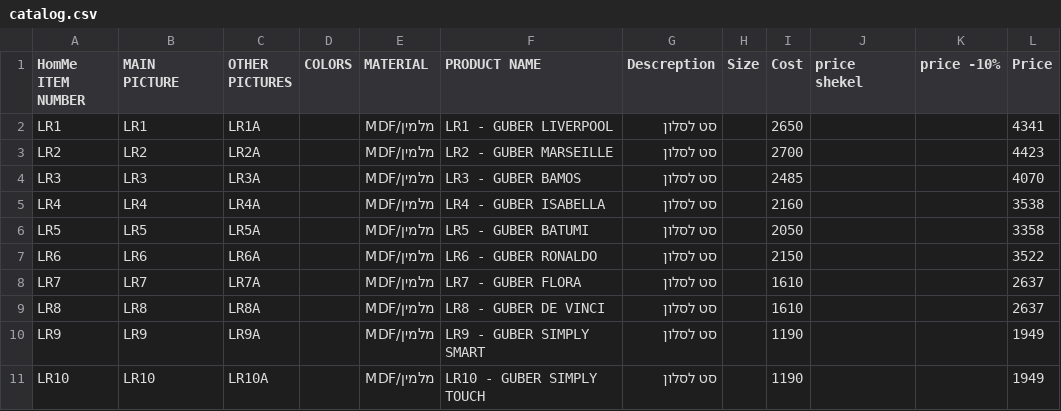
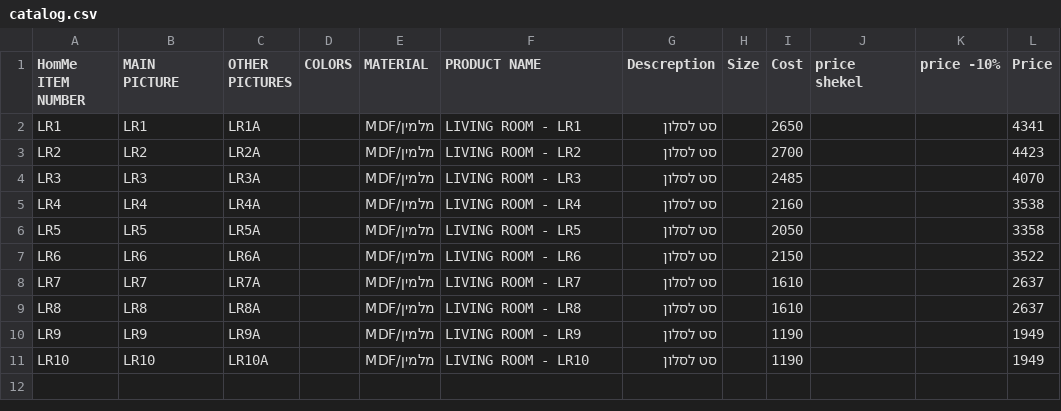
Before and after one commit to ValeriyLeykin/homme, a CSV file: LivingRooms/catalog.csv, drawn as a sheet.

```diff
--- a/LivingRooms/catalog.csv
+++ b/LivingRooms/catalog.csv
@@ -1,11 +1,11 @@
 HomMe ITEM NUMBER,MAIN PICTURE,OTHER PICTURES,COLORS,MATERIAL,PRODUCT NAME,Descreption,Size,Cost,price shekel,price -10%,Price
-LR1,LR1,LR1A,,מלמין/MDF,LR1 - GUBER LIVERPOOL,סט לסלון,,2650,,,4341
-LR2,LR2,LR2A,,מלמין/MDF,LR2 - GUBER MARSEILLE,סט לסלון,,2700,,,4423
-LR3,LR3,LR3A,,מלמין/MDF,LR3 - GUBER BAMOS,סט לסלון,,2485,,,4070
-LR4,LR4,LR4A,,מלמין/MDF,LR4 - GUBER ISABELLA,סט לסלון,,2160,,,3538
-LR5,LR5,LR5A,,מלמין/MDF,LR5 - GUBER BATUMI,סט לסלון,,2050,,,3358
-LR6,LR6,LR6A,,מלמין/MDF,LR6 - GUBER RONALDO,סט לסלון,,2150,,,3522
-LR7,LR7,LR7A,,מלמין/MDF,LR7 - GUBER FLORA,סט לסלון,,1610,,,2637
-LR8,LR8,LR8A,,מלמין/MDF,LR8 - GUBER DE VINCI,סט לסלון,,1610,,,2637
-LR9,LR9,LR9A,,מלמין/MDF,LR9 - GUBER SIMPLY SMART,סט לסלון,,1190,,,1949
-LR10,LR10,LR10A,,מלמין/MDF,LR10 - GUBER SIMPLY TOUCH,סט לסלון,,1190,,,1949
+LR1,LR1,LR1A,,מלמין/MDF,LIVING ROOM - LR1,סט לסלון,,2650,,,4341
+LR2,LR2,LR2A,,מלמין/MDF,LIVING ROOM - LR2,סט לסלון,,2700,,,4423
+LR3,LR3,LR3A,,מלמין/MDF,LIVING ROOM - LR3,סט לסלון,,2485,,,4070
+LR4,LR4,LR4A,,מלמין/MDF,LIVING ROOM - LR4,סט לסלון,,2160,,,3538
+LR5,LR5,LR5A,,מלמין/MDF,LIVING ROOM - LR5,סט לסלון,,2050,,,3358
+LR6,LR6,LR6A,,מלמין/MDF,LIVING ROOM - LR6,סט לסלון,,2150,,,3522
+LR7,LR7,LR7A,,מלמין/MDF,LIVING ROOM - LR7,סט לסלון,,1610,,,2637
+LR8,LR8,LR8A,,מלמין/MDF,LIVING ROOM - LR8,סט לסלון,,1610,,,2637
+LR9,LR9,LR9A,,מלמין/MDF,LIVING ROOM - LR9,סט לסלון,,1190,,,1949
+LR10,LR10,LR10A,,מלמין/MDF,LIVING ROOM - LR10,סט לסלון,,1190,,,1949
```
Also changed, not shown: LivingRooms/catalog_forWix.csv, 13 other files.
